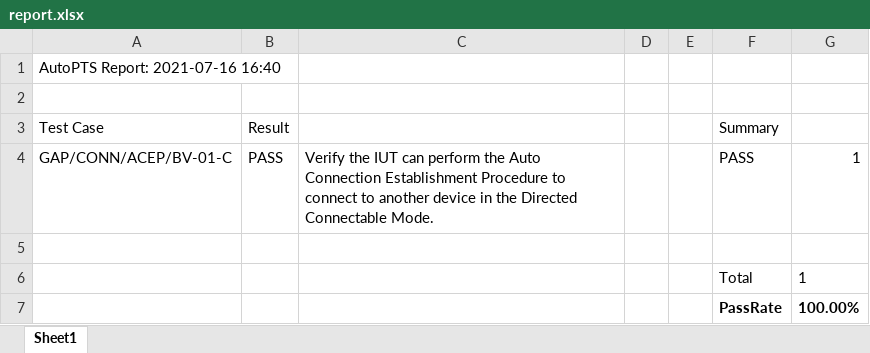
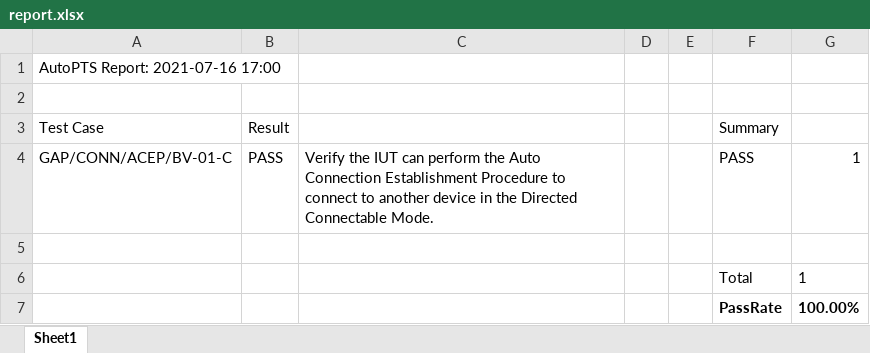
Before and after one commit to codecoup-tester/dummy, an Excel workbook: autopts_report/report.xlsx, sheet Sheet1, drawn as a sheet; values as stored, in another font and other column widths than the file's, no borders; charts and pictures not drawn; the diff names each change by its address in the sheet, - before the commit and + after, or states it on an @@ line.

```diff
--- a/autopts_report/report.xlsx (sheet Sheet1)
+++ b/autopts_report/report.xlsx (sheet Sheet1)
-A1: AutoPTS Report: 2021-07-16 16:40
+A1: AutoPTS Report: 2021-07-16 17:00
```
Also changed, not shown: 9 other files.
